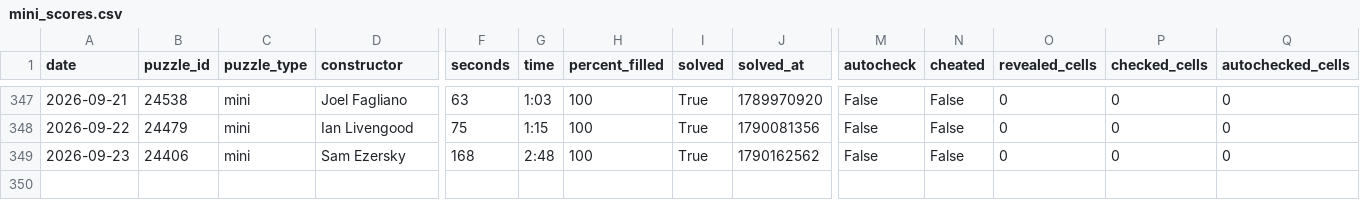
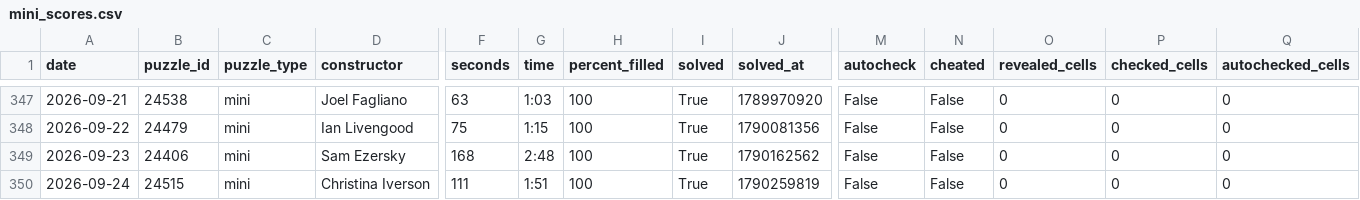
Before and after one commit to daanvdweijden/daanvdweijden.github.io, a CSV file: mini_scores.csv, drawn as a sheet; only a part is shown, gaps mark what is left out; rows hold the shown columns only; the diff names each change by its address in the sheet, - before the commit and + after, or states it on an @@ line.

```diff
--- a/mini_scores.csv
+++ b/mini_scores.csv
+row 350: 2026-09-24 | 24515 | mini | Christina Iverson | 111 | 1:51 | 100 | True | 1790259819 | False | False | 0 | 0 | 0
```
Also changed, not shown: 1 other file.
